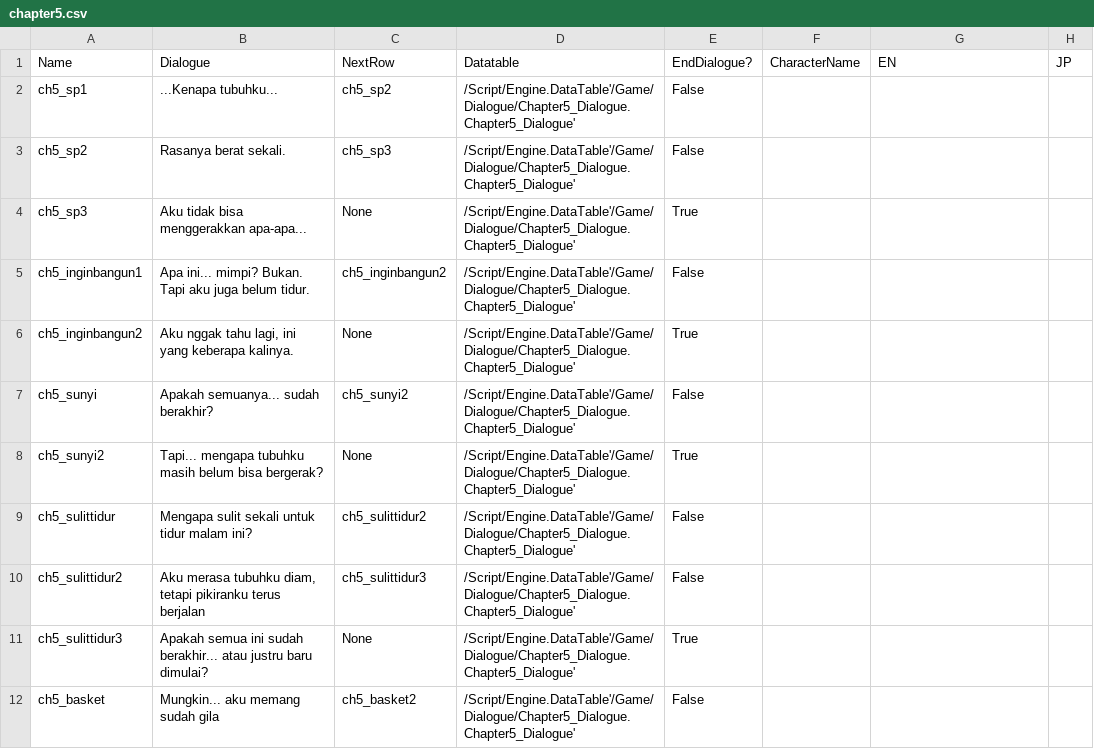
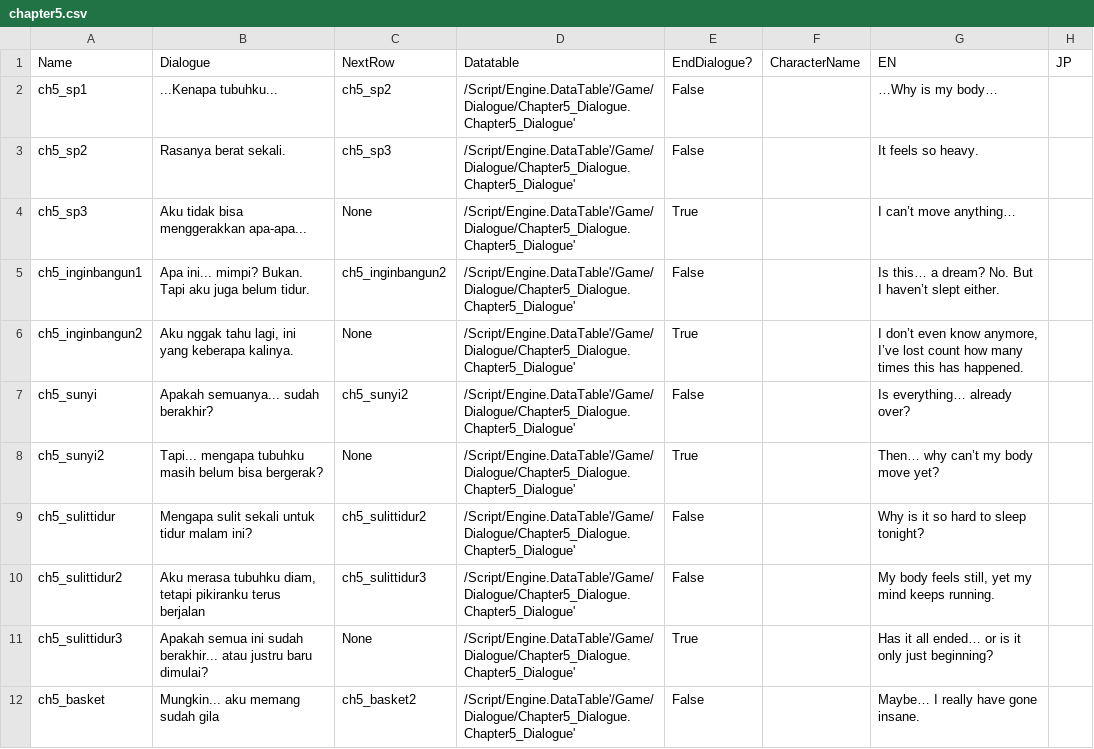
Before and after one commit to hwaye-ch/HWY_Before-the-bounce, a CSV file: Content/Dialogue/chapter5.csv, drawn as a sheet; only a part is shown; the diff covers the shown part only.

```diff
--- a/Content/Dialogue/chapter5.csv
+++ b/Content/Dialogue/chapter5.csv
@@ -1,12 +1,12 @@
 Name,Dialogue,NextRow,Datatable,EndDialogue?,CharacterName,EN,JP
-ch5_sp1,...Kenapa tubuhku...,ch5_sp2,/Script/Engine.DataTable'/Game/Dialogue/Chapter5_Dialogue.Chapter5_Dialogue',False,,,
-ch5_sp2,Rasanya berat sekali.,ch5_sp3,/Script/Engine.DataTable'/Game/Dialogue/Chapter5_Dialogue.Chapter5_Dialogue',False,,,
-ch5_sp3,Aku tidak bisa menggerakkan apa-apa...,None,/Script/Engine.DataTable'/Game/Dialogue/Chapter5_Dialogue.Chapter5_Dialogue',True,,,
-ch5_inginbangun1,Apa ini... mimpi? Bukan. Tapi aku juga belum tidur.,ch5_inginbangun2,/Script/Engine.DataTable'/Game/Dialogue/Chapter5_Dialogue.Chapter5_Dialogue',False,,,
-ch5_inginbangun2,"Aku nggak tahu lagi, ini yang keberapa kalinya.",None,/Script/Engine.DataTable'/Game/Dialogue/Chapter5_Dialogue.Chapter5_Dialogue',True,,,
-ch5_sunyi,Apakah semuanya... sudah berakhir?,ch5_sunyi2,/Script/Engine.DataTable'/Game/Dialogue/Chapter5_Dialogue.Chapter5_Dialogue',False,,,
-ch5_sunyi2,Tapi... mengapa tubuhku masih belum bisa bergerak?,None,/Script/Engine.DataTable'/Game/Dialogue/Chapter5_Dialogue.Chapter5_Dialogue',True,,,
-ch5_sulittidur,Mengapa sulit sekali untuk tidur malam ini?,ch5_sulittidur2,/Script/Engine.DataTable'/Game/Dialogue/Chapter5_Dialogue.Chapter5_Dialogue',False,,,
-ch5_sulittidur2,"Aku merasa tubuhku diam, tetapi pikiranku terus berjalan",ch5_sulittidur3,/Script/Engine.DataTable'/Game/Dialogue/Chapter5_Dialogue.Chapter5_Dialogue',False,,,
-ch5_sulittidur3,Apakah semua ini sudah berakhir... atau justru baru dimulai?,None,/Script/Engine.DataTable'/Game/Dialogue/Chapter5_Dialogue.Chapter5_Dialogue',True,,,
-ch5_basket,Mungkin... aku memang sudah gila,ch5_basket2,/Script/Engine.DataTable'/Game/Dialogue/Chapter5_Dialogue.Chapter5_Dialogue',False,,,
+ch5_sp1,...Kenapa tubuhku...,ch5_sp2,/Script/Engine.DataTable'/Game/Dialogue/Chapter5_Dialogue.Chapter5_Dialogue',False,,…Why is my body…,
+ch5_sp2,Rasanya berat sekali.,ch5_sp3,/Script/Engine.DataTable'/Game/Dialogue/Chapter5_Dialogue.Chapter5_Dialogue',False,,It feels so heavy.,
+ch5_sp3,Aku tidak bisa menggerakkan apa-apa...,None,/Script/Engine.DataTable'/Game/Dialogue/Chapter5_Dialogue.Chapter5_Dialogue',True,,I can’t move anything…,
+ch5_inginbangun1,Apa ini... mimpi? Bukan. Tapi aku juga belum tidur.,ch5_inginbangun2,/Script/Engine.DataTable'/Game/Dialogue/Chapter5_Dialogue.Chapter5_Dialogue',False,,Is this… a dream? No. But I haven’t slept either.,
+ch5_inginbangun2,"Aku nggak tahu lagi, ini yang keberapa kalinya.",None,/Script/Engine.DataTable'/Game/Dialogue/Chapter5_Dialogue.Chapter5_Dialogue',True,,"I don’t even know anymore, I’ve lost count how many times this has happened.",
+ch5_sunyi,Apakah semuanya... sudah berakhir?,ch5_sunyi2,/Script/Engine.DataTable'/Game/Dialogue/Chapter5_Dialogue.Chapter5_Dialogue',False,,Is everything… already over?,
+ch5_sunyi2,Tapi... mengapa tubuhku masih belum bisa bergerak?,None,/Script/Engine.DataTable'/Game/Dialogue/Chapter5_Dialogue.Chapter5_Dialogue',True,,Then… why can’t my body move yet?,
+ch5_sulittidur,Mengapa sulit sekali untuk tidur malam ini?,ch5_sulittidur2,/Script/Engine.DataTable'/Game/Dialogue/Chapter5_Dialogue.Chapter5_Dialogue',False,,Why is it so hard to sleep tonight?,
+ch5_sulittidur2,"Aku merasa tubuhku diam, tetapi pikiranku terus berjalan",ch5_sulittidur3,/Script/Engine.DataTable'/Game/Dialogue/Chapter5_Dialogue.Chapter5_Dialogue',False,,"My body feels still, yet my mind keeps running.",
+ch5_sulittidur3,Apakah semua ini sudah berakhir... atau justru baru dimulai?,None,/Script/Engine.DataTable'/Game/Dialogue/Chapter5_Dialogue.Chapter5_Dialogue',True,,Has it all ended… or is it only just beginning?,
+ch5_basket,Mungkin... aku memang sudah gila,ch5_basket2,/Script/Engine.DataTable'/Game/Dialogue/Chapter5_Dialogue.Chapter5_Dialogue',False,,Maybe… I really have gone insane.,
```
Also changed, not shown: 10 edited cells elsewhere in this file, Content/Dialogue/chapter2.csv, Content/Dialogue/chapter6.csv, 6 other files.
